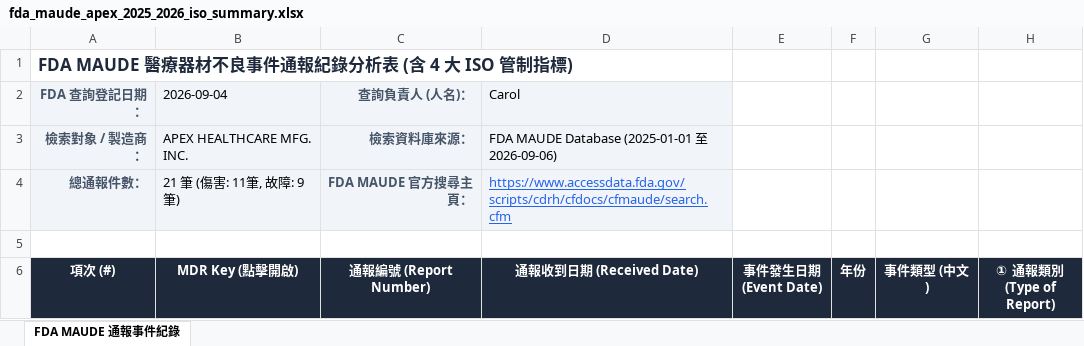
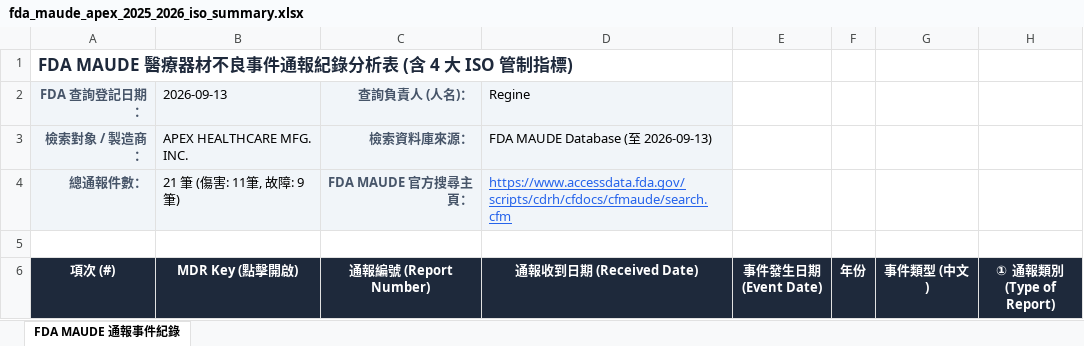
Before and after one commit to Regine-lab/fda-maude-apex-report, an Excel workbook: fda_maude_apex_2025_2026_iso_summary.xlsx, sheet FDA MAUDE 通報事件紀錄, drawn as a sheet; only a part is shown; values as stored, in another font and other column widths than the file's, no borders; the diff names each change by its address in the sheet, - before the commit and + after, or states it on an @@ line.

Commit message:
Deploy latest FDA MAUDE Excel report

```diff
--- a/fda_maude_apex_2025_2026_iso_summary.xlsx (sheet FDA MAUDE 通報事件紀錄)
+++ b/fda_maude_apex_2025_2026_iso_summary.xlsx (sheet FDA MAUDE 通報事件紀錄)
-B2 (MDR Key (點擊開啟)): 2026-09-04
+B2 (MDR Key (點擊開啟)): 2026-09-13
-D2 (通報收到日期 (Received Date)): Carol
+D2 (通報收到日期 (Received Date)): Regine
-D3 (通報收到日期 (Received Date)): FDA MAUDE Database (2025-01-01 至 2026-09-06)
+D3 (通報收到日期 (Received Date)): FDA MAUDE Database (至 2026-09-13)
```
